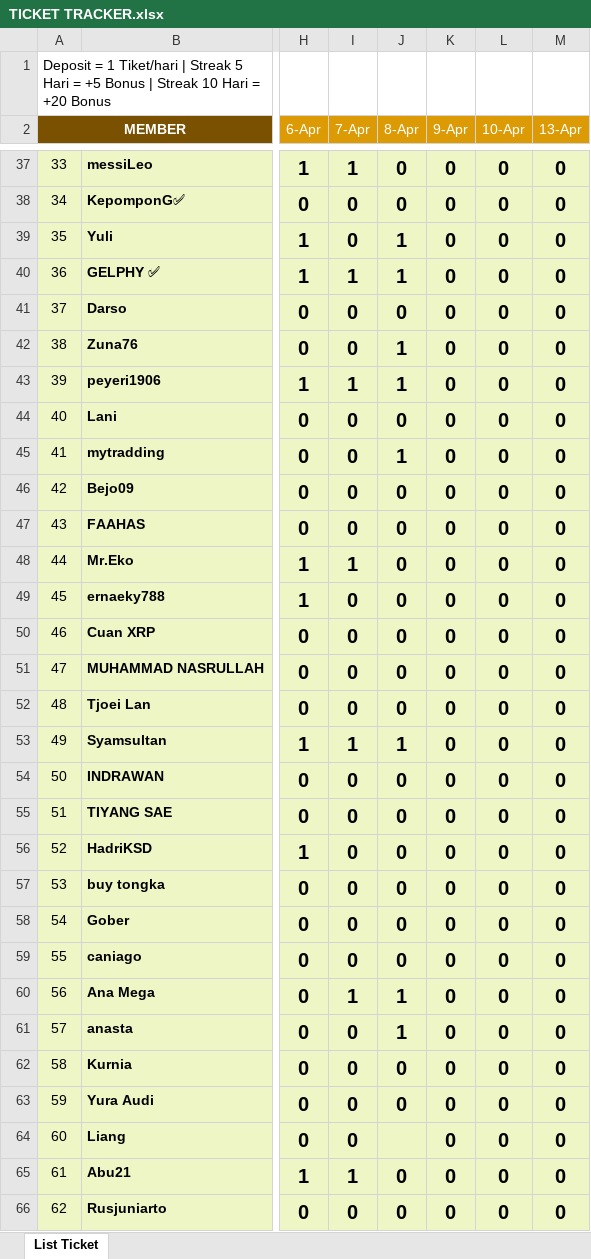
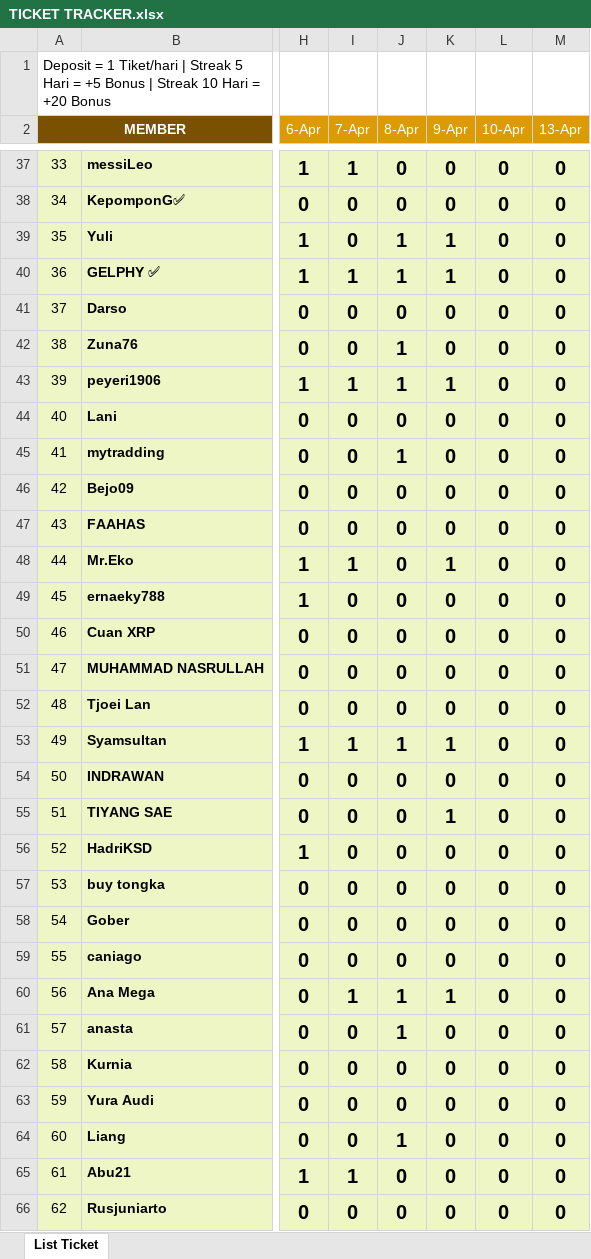
Before and after one commit to analystkael/tickettracker, an Excel workbook: TICKET TRACKER.xlsx, sheet List Ticket, drawn as a sheet; only a part is shown, gaps mark what is left out; values as stored, in another font and other column widths than the file's, no borders; the diff covers the shown part only; the diff names each change by its address in the sheet, - before the commit and + after, or states it on an @@ line.

```diff
--- a/TICKET TRACKER.xlsx (sheet List Ticket)
+++ b/TICKET TRACKER.xlsx (sheet List Ticket)
-K39:K40 (9-Apr): 0
+K39:K40 (9-Apr): 1
-K43 (9-Apr): 0
+K43 (9-Apr): 1
-K48 (9-Apr): 0
+K48 (9-Apr): 1
-K53 (9-Apr): 0
+K53 (9-Apr): 1
-K55 (9-Apr): 0
+K55 (9-Apr): 1
-K60 (9-Apr): 0
+K60 (9-Apr): 1
-J64 (8-Apr): (empty)
+J64 (8-Apr): 1
```
Also changed, not shown: 30 edited cells elsewhere in this sheet, TICKET_TRACKER.xlsx.
